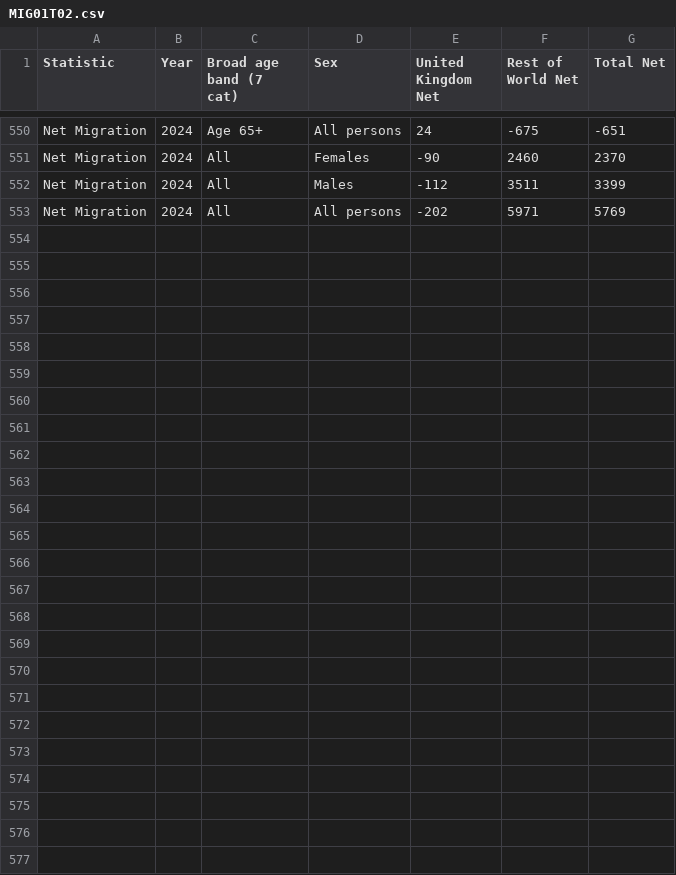
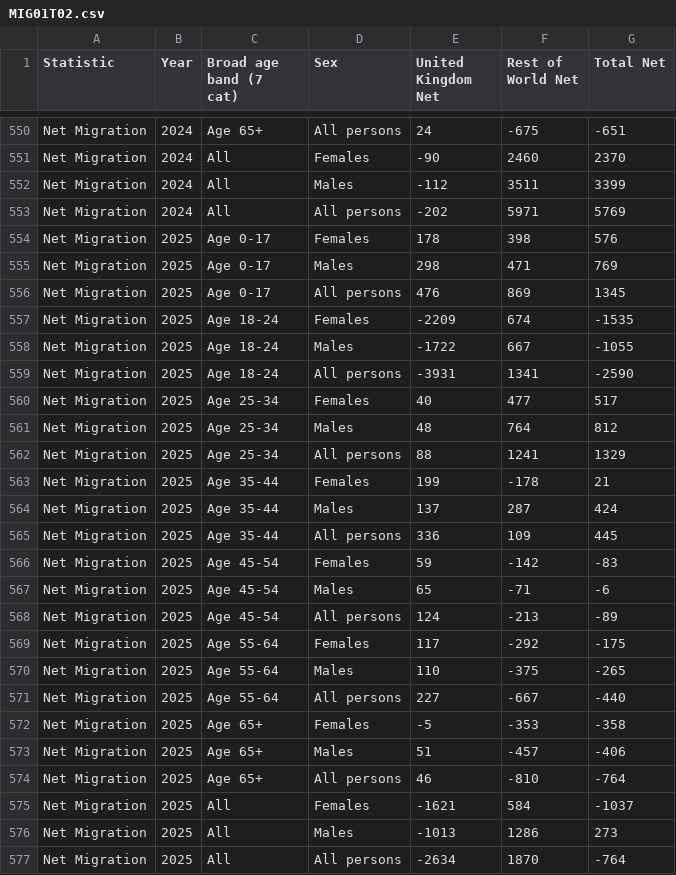
Before and after one commit to NISRA-Tech-Lab/dashboard-demo, a CSV file: public/data/MIG01T02.csv, drawn as a sheet; only a part is shown, gaps mark what is left out; the diff names each change by its address in the sheet, - before the commit and + after, or states it on an @@ line.

Commit message:
Data updated

```diff
--- a/public/data/MIG01T02.csv
+++ b/public/data/MIG01T02.csv
+row 554: Net Migration | 2025 | Age 0-17 | Females | 178 | 398 | 576
+row 555: Net Migration | 2025 | Age 0-17 | Males | 298 | 471 | 769
+row 556: Net Migration | 2025 | Age 0-17 | All persons | 476 | 869 | 1345
+row 557: Net Migration | 2025 | Age 18-24 | Females | -2209 | 674 | -1535
+row 558: Net Migration | 2025 | Age 18-24 | Males | -1722 | 667 | -1055
+row 559: Net Migration | 2025 | Age 18-24 | All persons | -3931 | 1341 | -2590
+row 560: Net Migration | 2025 | Age 25-34 | Females | 40 | 477 | 517
+row 561: Net Migration | 2025 | Age 25-34 | Males | 48 | 764 | 812
+row 562: Net Migration | 2025 | Age 25-34 | All persons | 88 | 1241 | 1329
+row 563: Net Migration | 2025 | Age 35-44 | Females | 199 | -178 | 21
+row 564: Net Migration | 2025 | Age 35-44 | Males | 137 | 287 | 424
+row 565: Net Migration | 2025 | Age 35-44 | All persons | 336 | 109 | 445
+row 566: Net Migration | 2025 | Age 45-54 | Females | 59 | -142 | -83
+row 567: Net Migration | 2025 | Age 45-54 | Males | 65 | -71 | -6
+row 568: Net Migration | 2025 | Age 45-54 | All persons | 124 | -213 | -89
+row 569: Net Migration | 2025 | Age 55-64 | Females | 117 | -292 | -175
+row 570: Net Migration | 2025 | Age 55-64 | Males | 110 | -375 | -265
+row 571: Net Migration | 2025 | Age 55-64 | All persons | 227 | -667 | -440
+row 572: Net Migration | 2025 | Age 65+ | Females | -5 | -353 | -358
+row 573: Net Migration | 2025 | Age 65+ | Males | 51 | -457 | -406
+row 574: Net Migration | 2025 | Age 65+ | All persons | 46 | -810 | -764
+row 575: Net Migration | 2025 | All | Females | -1621 | 584 | -1037
+row 576: Net Migration | 2025 | All | Males | -1013 | 1286 | 273
+row 577: Net Migration | 2025 | All | All persons | -2634 | 1870 | -764
```
Also changed, not shown: public/data/COPC01T01.csv, public/data/MA01T01.csv, 1 other file.
